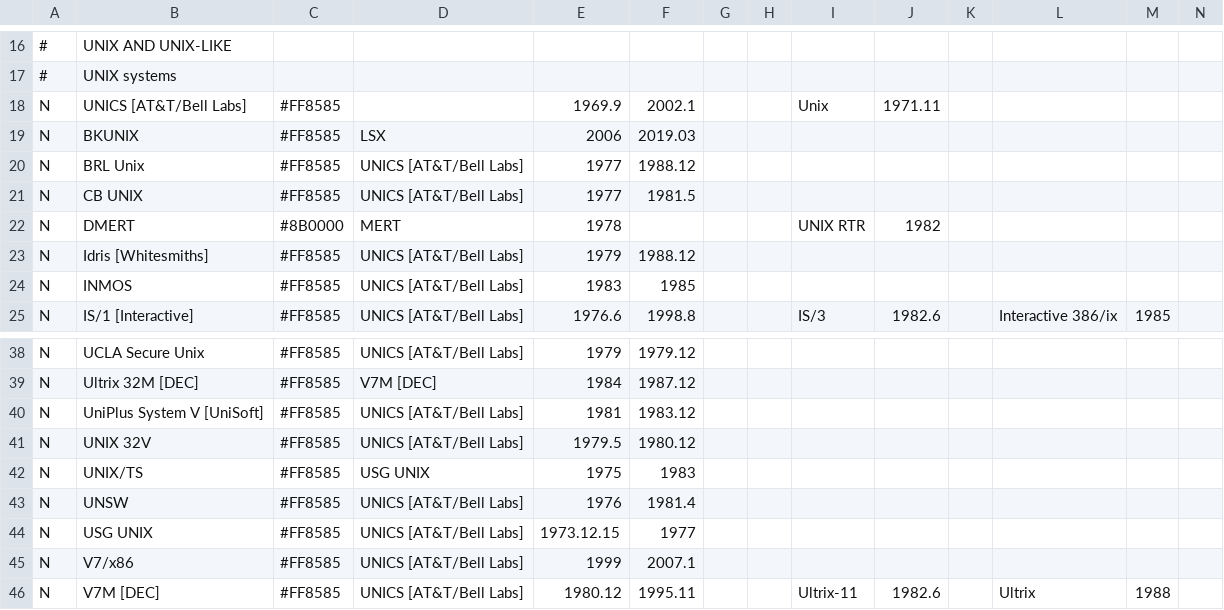
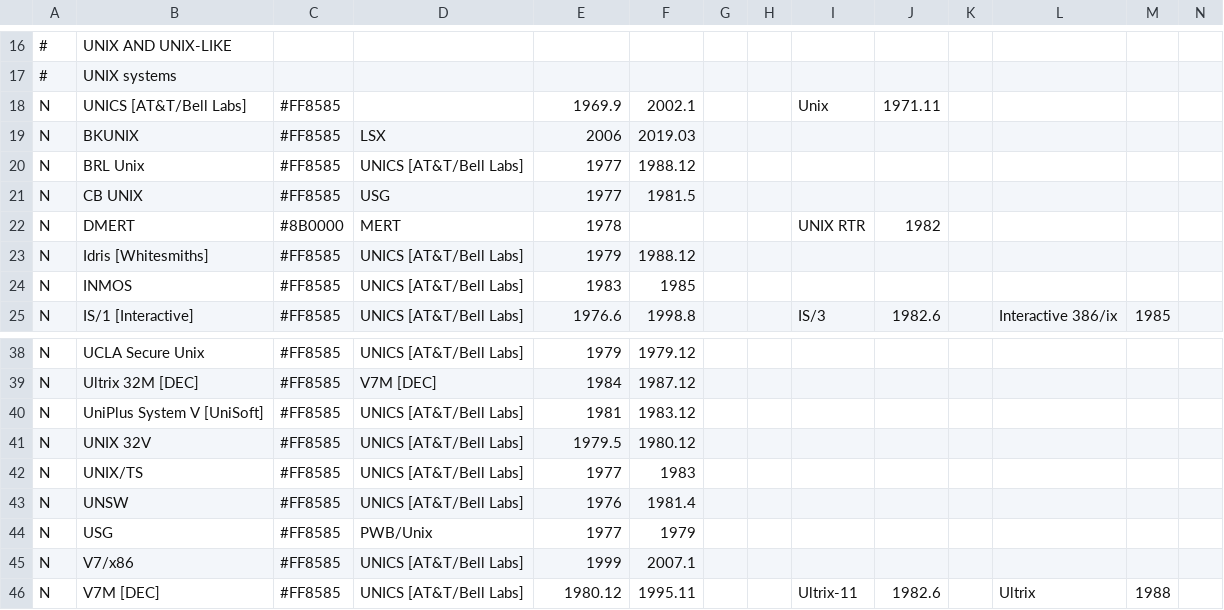
Before and after one commit to eylenburg/os-family-tree, a CSV file: Eylenburg_Operating_System_Timeline_Family_Tree.csv, drawn as a sheet; only a part is shown, gaps mark what is left out; removed rows and columns are numbered as before the commit, all else as after; rows hold the shown columns only; the diff names each change by its address in the sheet, - before the commit and + after, or states it on an @@ line.

Commit message:
Update Eylenburg_Operating_System_Timeline_Family_Tree.csv
https://www.scribd.com/doc/109113739/Unix-Timeline

```diff
--- a/Eylenburg_Operating_System_Timeline_Family_Tree.csv
+++ b/Eylenburg_Operating_System_Timeline_Family_Tree.csv
-D21: UNICS [AT&T/Bell Labs]
+D21: USG
-D42: USG UNIX
+D42: UNICS [AT&T/Bell Labs]
-E42: 1975
+E42: 1977
-row 44: N | USG UNIX | #FF8585 | UNICS [AT&T/Bell Labs] | 1973.12.15 | 1977
+row 44: N | USG | #FF8585 | PWB/Unix | 1977 | 1979
```
